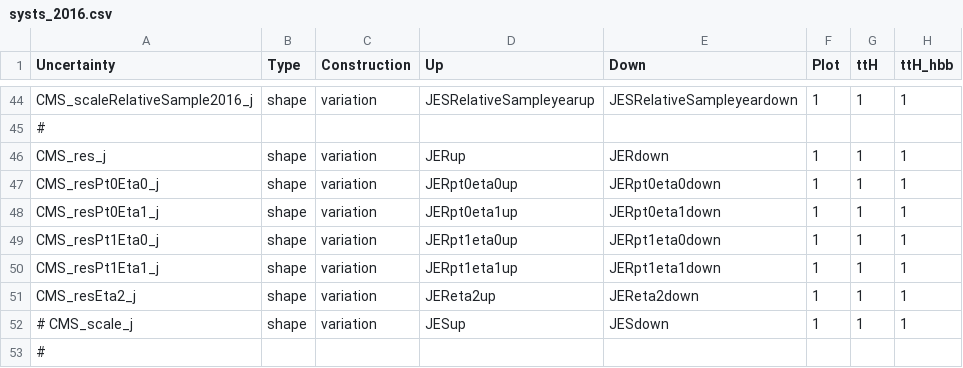
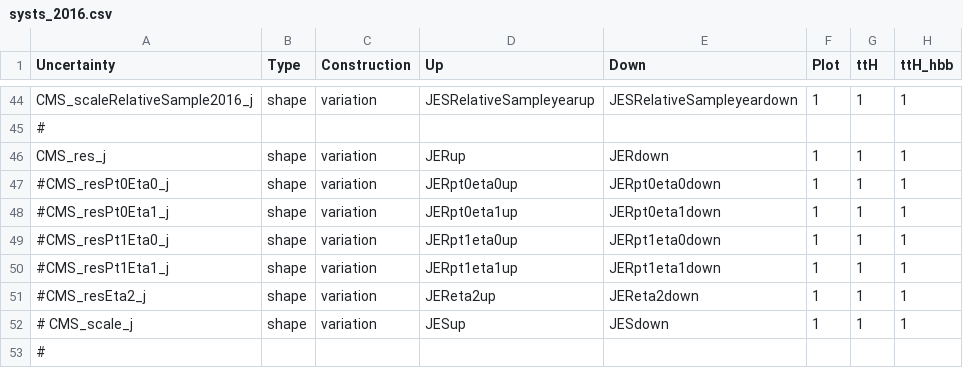
Before and after one commit to kit-cn-cms/pyroot-plotscripts, a CSV file: configs/legacyAnalysis/systs_2016.csv, drawn as a sheet; only a part is shown, gaps mark what is left out; the diff names each change by its address in the sheet, - before the commit and + after, or states it on an @@ line.

```diff
--- a/configs/legacyAnalysis/systs_2016.csv
+++ b/configs/legacyAnalysis/systs_2016.csv
-A47 (Uncertainty): CMS_resPt0Eta0_j
+A47 (Uncertainty): #CMS_resPt0Eta0_j
-A48 (Uncertainty): CMS_resPt0Eta1_j
+A48 (Uncertainty): #CMS_resPt0Eta1_j
-A49 (Uncertainty): CMS_resPt1Eta0_j
+A49 (Uncertainty): #CMS_resPt1Eta0_j
-A50 (Uncertainty): CMS_resPt1Eta1_j
+A50 (Uncertainty): #CMS_resPt1Eta1_j
-A51 (Uncertainty): CMS_resEta2_j
+A51 (Uncertainty): #CMS_resEta2_j
```
Also changed, not shown: configs/legacyAnalysis/systs_2017.csv, configs/legacyAnalysis/systs_2018.csv.
